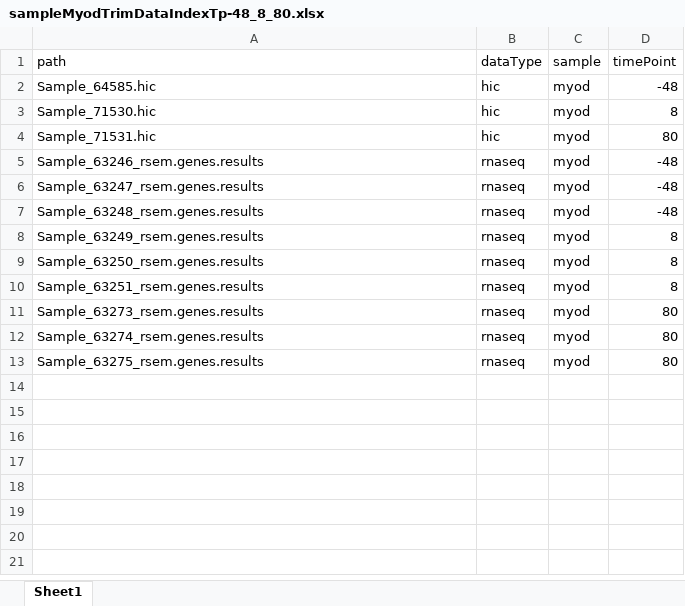
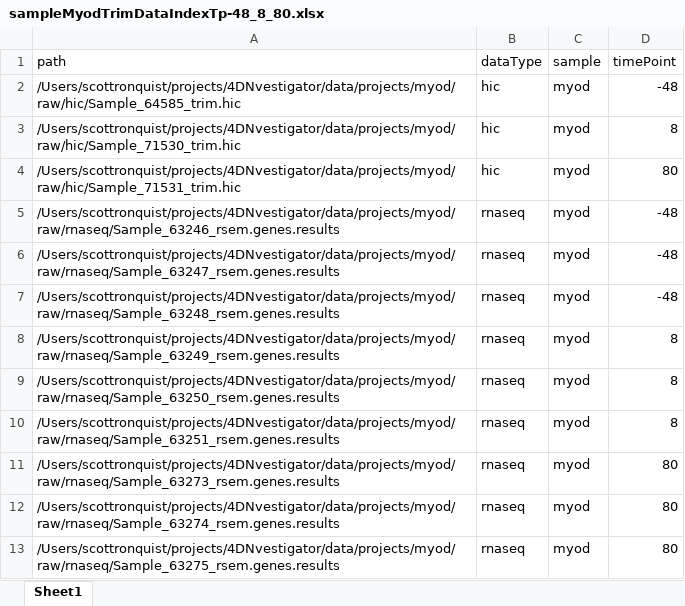
Before and after one commit to lindsly/4DNvestigator, an Excel workbook: data/indexFiles/sampleMyodTrimDataIndexTp-48_8_80.xlsx, sheet Sheet1, drawn as a sheet; values as stored, in another font and other column widths than the file's, no borders; the diff names each change by its address in the sheet, - before the commit and + after, or states it on an @@ line.

```diff
--- a/data/indexFiles/sampleMyodTrimDataIndexTp-48_8_80.xlsx (sheet Sheet1)
+++ b/data/indexFiles/sampleMyodTrimDataIndexTp-48_8_80.xlsx (sheet Sheet1)
-A2 (path): Sample_64585.hic
+A2 (path): /Users/scottronquist/projects/4DNvestigator/data/projects/myod/raw/hic/Sample_64585_trim.hic
-A3 (path): Sample_71530.hic
+A3 (path): /Users/scottronquist/projects/4DNvestigator/data/projects/myod/raw/hic/Sample_71530_trim.hic
-A4 (path): Sample_71531.hic
+A4 (path): /Users/scottronquist/projects/4DNvestigator/data/projects/myod/raw/hic/Sample_71531_trim.hic
-A5 (path): Sample_63246_rsem.genes.results
+A5 (path): /Users/scottronquist/projects/4DNvestigator/data/projects/myod/raw/rnaseq/Sample_63246_rsem.genes.results
-A6 (path): Sample_63247_rsem.genes.results
+A6 (path): /Users/scottronquist/projects/4DNvestigator/data/projects/myod/raw/rnaseq/Sample_63247_rsem.genes.results
-A7 (path): Sample_63248_rsem.genes.results
+A7 (path): /Users/scottronquist/projects/4DNvestigator/data/projects/myod/raw/rnaseq/Sample_63248_rsem.genes.results
-A8 (path): Sample_63249_rsem.genes.results
+A8 (path): /Users/scottronquist/projects/4DNvestigator/data/projects/myod/raw/rnaseq/Sample_63249_rsem.genes.results
-A9 (path): Sample_63250_rsem.genes.results
+A9 (path): /Users/scottronquist/projects/4DNvestigator/data/projects/myod/raw/rnaseq/Sample_63250_rsem.genes.results
-A10 (path): Sample_63251_rsem.genes.results
+A10 (path): /Users/scottronquist/projects/4DNvestigator/data/projects/myod/raw/rnaseq/Sample_63251_rsem.genes.results
-A11 (path): Sample_63273_rsem.genes.results
+A11 (path): /Users/scottronquist/projects/4DNvestigator/data/projects/myod/raw/rnaseq/Sample_63273_rsem.genes.results
-A12 (path): Sample_63274_rsem.genes.results
+A12 (path): /Users/scottronquist/projects/4DNvestigator/data/projects/myod/raw/rnaseq/Sample_63274_rsem.genes.results
-A13 (path): Sample_63275_rsem.genes.results
+A13 (path): /Users/scottronquist/projects/4DNvestigator/data/projects/myod/raw/rnaseq/Sample_63275_rsem.genes.results
```
Also changed, not shown: 5 other files.
